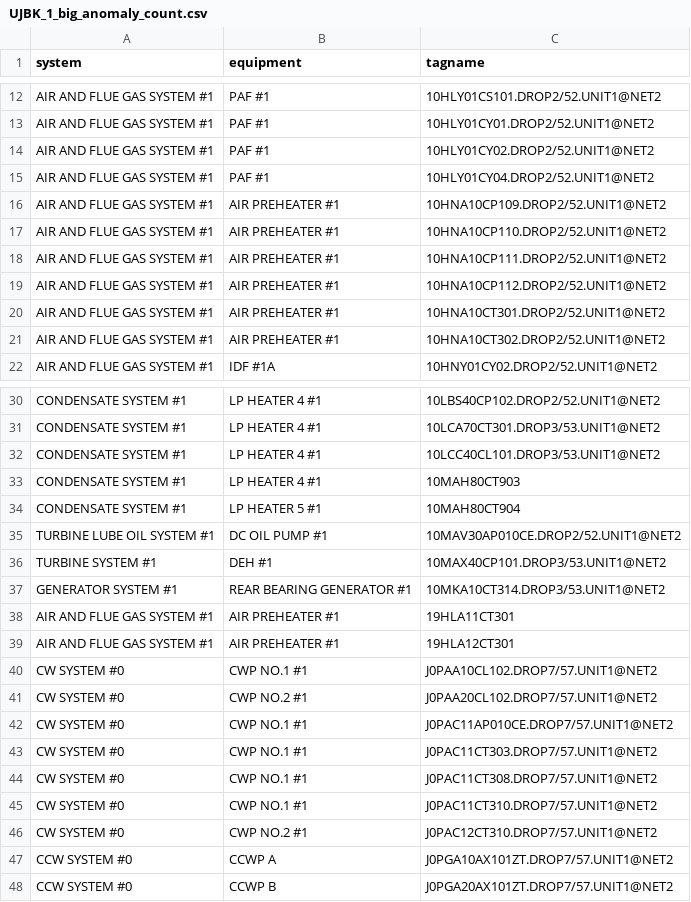
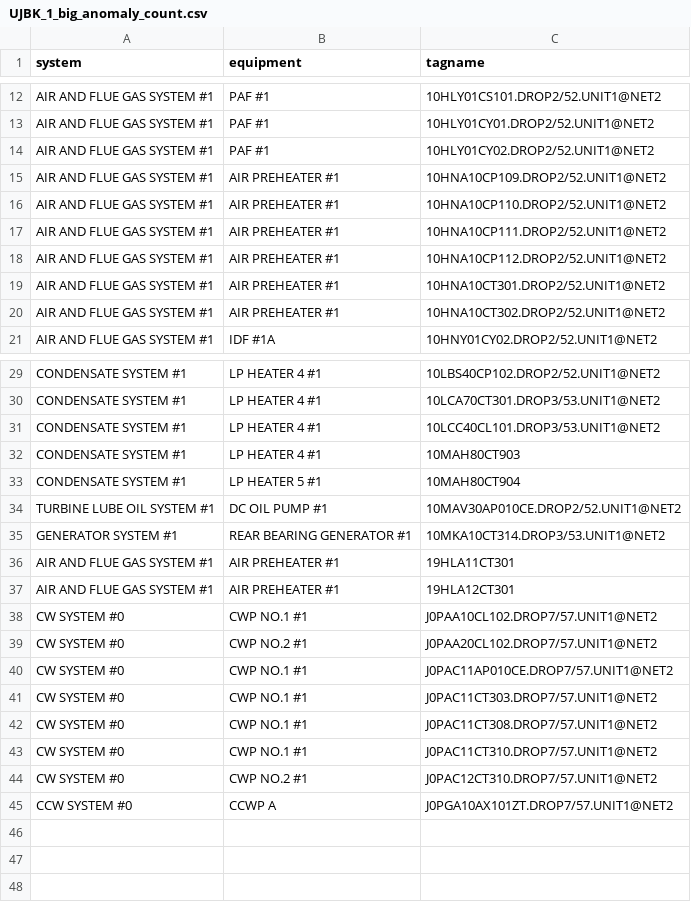
Before and after one commit to ekky24/dashboard_model_performance, a CSV file: result/anomaly_realtime_validation_dump/UJBK_1_big_anomaly_count.csv, drawn as a sheet; only a part is shown, gaps mark what is left out; the diff names each change by its address in the sheet, - before the commit and + after, or states it on an @@ line.

```diff
--- a/result/anomaly_realtime_validation_dump/UJBK_1_big_anomaly_count.csv
+++ b/result/anomaly_realtime_validation_dump/UJBK_1_big_anomaly_count.csv
-row 15: AIR AND FLUE GAS SYSTEM #1 | PAF #1 | 10HLY01CY04.DROP2/52.UNIT1@NET2
-row 36: TURBINE SYSTEM #1 | DEH #1 | 10MAX40CP101.DROP3/53.UNIT1@NET2
-row 48: CCW SYSTEM #0 | CCWP B | J0PGA20AX101ZT.DROP7/57.UNIT1@NET2
```
Also changed, not shown: result/anomaly_realtime_validation_dump/UJBK_2_big_anomaly_count.csv, 9 other files.
